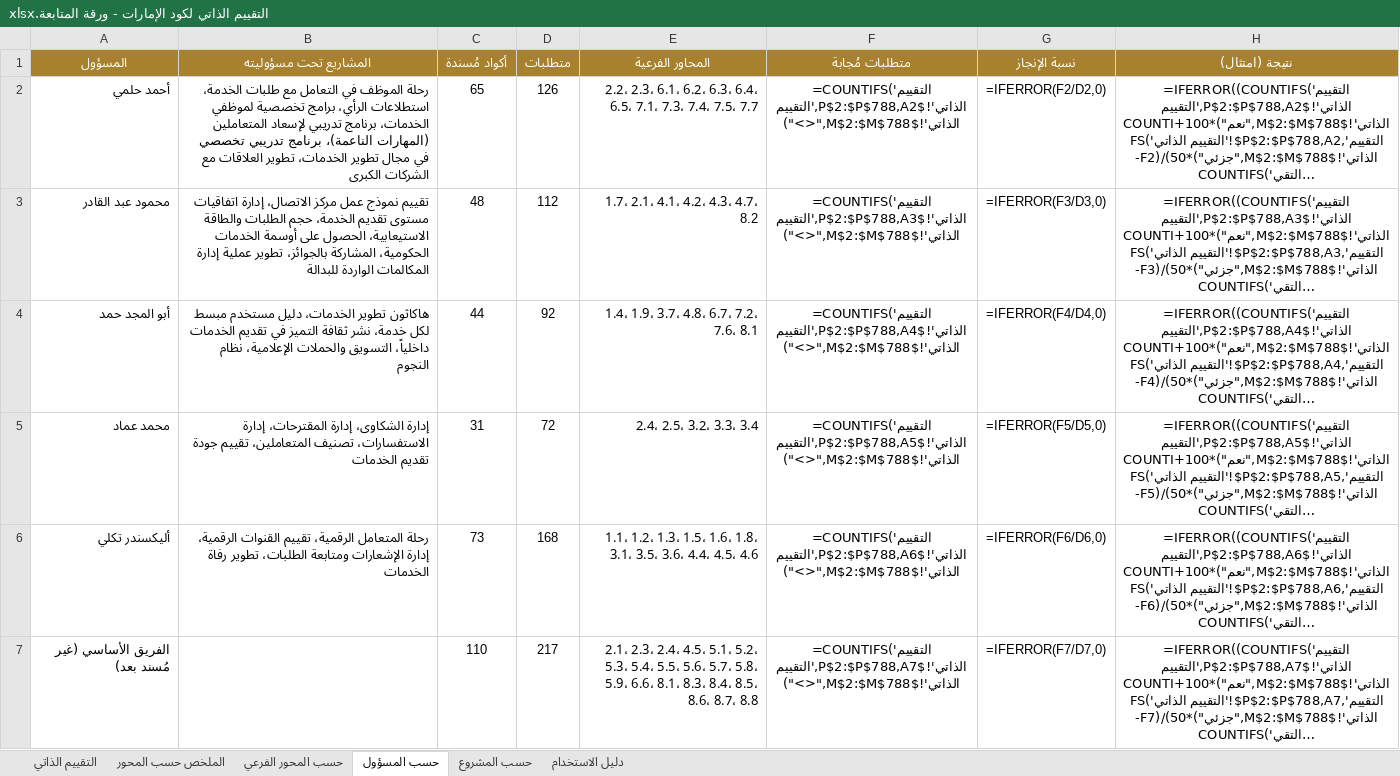
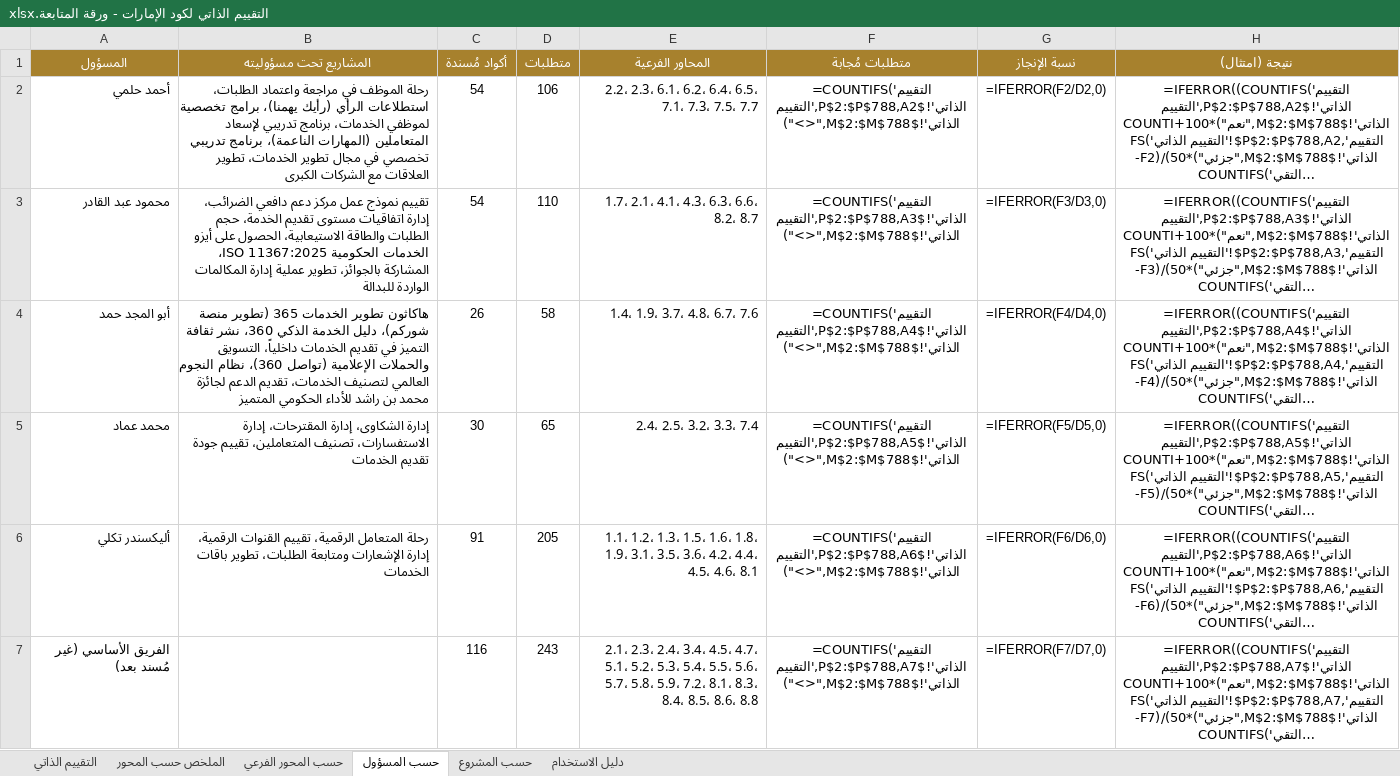
Before and after one commit to hellmation/Floor-images, an Excel workbook: uae-code-tool/release/التقييم الذاتي لكود الإمارات - ورقة المتابعة.xlsx, sheet حسب المسؤول, drawn as a sheet; long unchanged cells end in …; values as stored, in another font and other column widths than the file's, no borders; formulas without a stored value are shown as written; the diff names each change by its address in the sheet, - before the commit and + after, or states it on an @@ line.

```diff
--- a/uae-code-tool/release/التقييم الذاتي لكود الإمارات - ورقة المتابعة.xlsx (sheet حسب المسؤول)
+++ b/uae-code-tool/release/التقييم الذاتي لكود الإمارات - ورقة المتابعة.xlsx (sheet حسب المسؤول)
-B2 (المشاريع تحت مسؤوليته): …الموظف في التعامل مع طلبات الخدمة، استطلاعات الرأي، برامج تخصصية…
+B2 (المشاريع تحت مسؤوليته): …الموظف في مراجعة واعتماد الطلبات، استطلاعات الرأي (رأيك يهمنا)، برامج تخصصية…
-C2 (أكواد مُسندة): 65
+C2 (أكواد مُسندة): 54
-D2 (متطلبات): 126
+D2 (متطلبات): 106
-E2 (المحاور الفرعية): …6.1، 6.2، 6.3، 6.4، 6.5، 7.1، 7.3، 7.4، 7.5، 7.7
+E2 (المحاور الفرعية): …6.1، 6.2، 6.4، 6.5، 7.1، 7.3، 7.5، 7.7
-B3 (المشاريع تحت مسؤوليته): …عمل مركز الاتصال، إدارة اتفاقيات مستوى تقديم الخدمة، حجم الطلبات والطاقة الاستيعابية، الحصول على أوسمة الخدمات الحكومية، المشاركة بالجوائز،…
+B3 (المشاريع تحت مسؤوليته): …عمل مركز دعم دافعي الضرائب، إدارة اتفاقيات مستوى تقديم الخدمة، حجم الطلبات والطاقة الاستيعابية، الحصول على أيزو الخدمات الحكومية ISO 11367:2025، المشاركة بالجوائز،…
-C3 (أكواد مُسندة): 48
+C3 (أكواد مُسندة): 54
-D3 (متطلبات): 112
+D3 (متطلبات): 110
-E3 (المحاور الفرعية): 1.7، 2.1، 4.1، 4.2، 4.3، 4.7، 8.2
+E3 (المحاور الفرعية): 1.7، 2.1، 4.1، 4.3، 6.3، 6.6، 8.2، 8.7
-B4 (المشاريع تحت مسؤوليته): هاكاثون تطوير الخدمات، دليل مستخدم مبسط لكل خدمة، نشر ثقافة التميز في تقديم الخدمات داخلياً، التسويق والحملات الإعلامية، نظام النجوم
+B4 (المشاريع تحت مسؤوليته): هاكاثون تطوير الخدمات 365 (تطوير منصة شوركم)، دليل الخدمة الذكي 360، نشر ثقافة التميز في تقديم الخدمات داخلياً، التسويق والحملات الإعلامية (تواصل 360)، نظام النجوم العالمي لتصنيف الخدمات، تقديم الدعم لجائزة محمد بن راشد للأداء الحكومي المتميز
-C4 (أكواد مُسندة): 44
+C4 (أكواد مُسندة): 26
-D4 (متطلبات): 92
+D4 (متطلبات): 58
-E4 (المحاور الفرعية): 1.4، 1.9، 3.7، 4.8، 6.7، 7.2، 7.6، 8.1
+E4 (المحاور الفرعية): 1.4، 1.9، 3.7، 4.8، 6.7، 7.6
-C5 (أكواد مُسندة): 31
+C5 (أكواد مُسندة): 30
-D5 (متطلبات): 72
+D5 (متطلبات): 65
-E5 (المحاور الفرعية): 2.4، 2.5، 3.2، 3.3، 3.4
+E5 (المحاور الفرعية): 2.4، 2.5، 3.2، 3.3، 7.4
-B6 (المشاريع تحت مسؤوليته): …الطلبات، تطوير رفاة الخدمات
+B6 (المشاريع تحت مسؤوليته): …الطلبات، تطوير باقات الخدمات
-C6 (أكواد مُسندة): 73
+C6 (أكواد مُسندة): 91
-D6 (متطلبات): 168
+D6 (متطلبات): 205
-E6 (المحاور الفرعية): …1.6، 1.8، 3.1، 3.5، 3.6، 4.4، 4.5، 4.6
+E6 (المحاور الفرعية): …1.6، 1.8، 1.9، 3.1، 3.5، 3.6، 4.2، 4.4، 4.5، 4.6، 8.1
-C7 (أكواد مُسندة): 110
+C7 (أكواد مُسندة): 116
-D7 (متطلبات): 217
+D7 (متطلبات): 243
-E7 (المحاور الفرعية): …2.3، 2.4، 4.5، 5.1، 5.2، 5.3، 5.4، 5.5، 5.6، 5.7، 5.8، 5.9، 6.6، 8.1، 8.3، 8.4، 8.5، 8.6، 8.7، 8.8
+E7 (المحاور الفرعية): …2.3، 2.4، 3.4، 4.5، 4.7، 5.1، 5.2، 5.3، 5.4، 5.5، 5.6، 5.7، 5.8، 5.9، 7.2، 8.1، 8.3، 8.4، 8.5، 8.6، 8.8
```
Also changed, not shown: sheet التقييم الذاتي, sheet حسب المشروع, sheet حسب المحور الفرعي, sheet الملخص حسب المحور, 7 other files.
